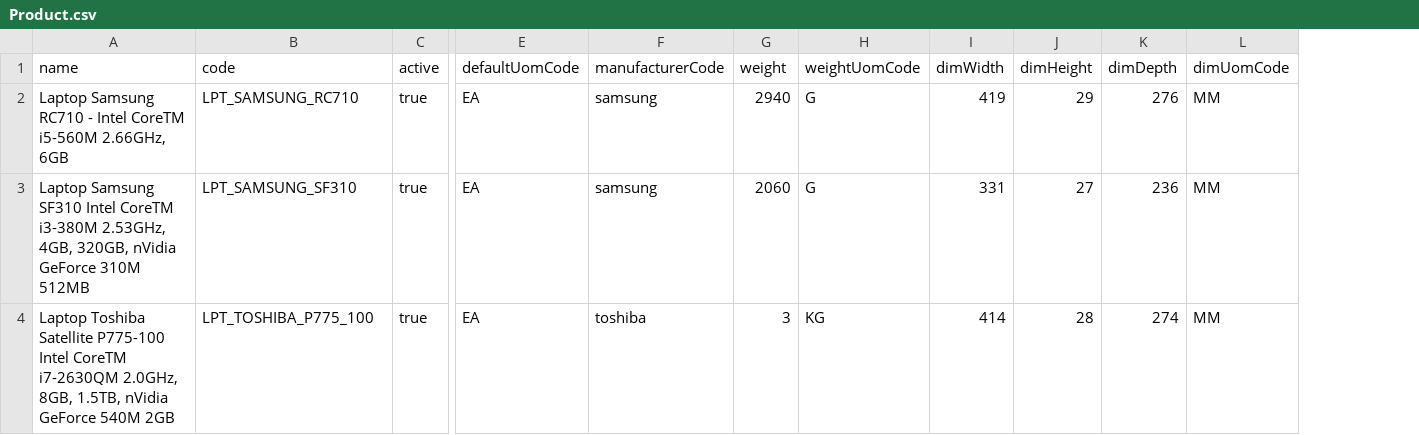
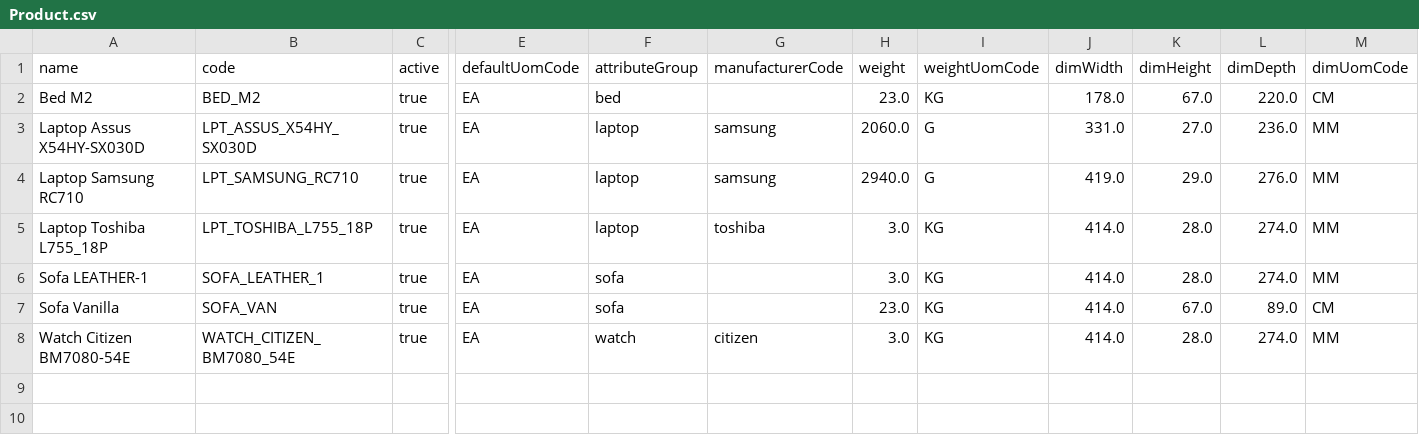
Before and after one commit to nan21/nan21.dnet.modules, a CSV file: nan21.dnet.module.mm/nan21.dnet.module.mm.data/src/main/resources/net/nan21/dnet/module/mm/data/md/Product.csv, drawn as a sheet; only a part is shown, gaps mark what is left out; removed rows and columns are numbered as before the commit, all else as after; rows hold the shown columns only; the diff names each change by its address in the sheet, - before the commit and + after, or states it on an @@ line.

Commit message:
- product price  - demo data  - check for params is null in custom query-builders

```diff
--- a/nan21.dnet.module.mm/nan21.dnet.module.mm.data/src/main/resources/net/nan21/dnet/module/mm/data/md/Product.csv
+++ b/nan21.dnet.module.mm/nan21.dnet.module.mm.data/src/main/resources/net/nan21/dnet/module/mm/data/md/Product.csv
+column F (attributeGroup), rows 4-5: laptop | laptop
+row 2: Bed M2 | BED_M2 | true | EA | bed |  | 23.0 | KG | 178.0 | 67.0 | 220.0 | CM
+row 3: Laptop Assus X54HY-SX030D | LPT_ASSUS_X54HY_SX030D | true | EA | laptop | samsung | 2060.0 | G | 331.0 | 27.0 | 236.0 | MM
-A4 (name): Laptop Samsung RC710 - Intel CoreTM i5-560M 2.66GHz, 6GB
+A4 (name): Laptop Samsung RC710
-H4 (weight): 2940
+H4 (weight): 2940.0
-J4 (dimWidth): 419
+J4 (dimWidth): 419.0
-K4 (dimHeight): 29
+K4 (dimHeight): 29.0
-L4 (dimDepth): 276
+L4 (dimDepth): 276.0
-row 3: Laptop Samsung SF310 Intel CoreTM i3-380M 2.53GHz, 4GB, 320GB, nVidia GeForce 310M 512MB | LPT_SAMSUNG_SF310 | true | EA | samsung | 2060 | G | 331 | 27 | 236 | MM
-A5 (name): Laptop Toshiba Satellite P775-100 Intel CoreTM i7-2630QM 2.0GHz, 8GB, 1.5TB, nVidia GeForce 540M 2GB
+A5 (name): Laptop Toshiba L755_18P
-B5 (code): LPT_TOSHIBA_P775_100
+B5 (code): LPT_TOSHIBA_L755_18P
-H5 (weight): 3
+H5 (weight): 3.0
-J5 (dimWidth): 414
+J5 (dimWidth): 414.0
-K5 (dimHeight): 28
+K5 (dimHeight): 28.0
-L5 (dimDepth): 274
+L5 (dimDepth): 274.0
+row 6: Sofa LEATHER-1 | SOFA_LEATHER_1 | true | EA | sofa |  | 3.0 | KG | 414.0 | 28.0 | 274.0 | MM
+row 7: Sofa Vanilla | SOFA_VAN | true | EA | sofa |  | 23.0 | KG | 414.0 | 67.0 | 89.0 | CM
+row 8: Watch Citizen BM7080-54E | WATCH_CITIZEN_BM7080_54E | true | EA | watch | citizen | 3.0 | KG | 414.0 | 28.0 | 274.0 | MM
```
Also changed, not shown: nan21.dnet.module.bd/nan21.dnet.module.bd.data/src/main/resources/net/nan21/dnet/module/bd/data/uom/Uom.csv, nan21.dnet.module.mm/nan21.dnet.module.mm.data/src/main/resources/net/nan21/dnet/module/mm/data/md/ProductCategory.csv, 48 other files.
